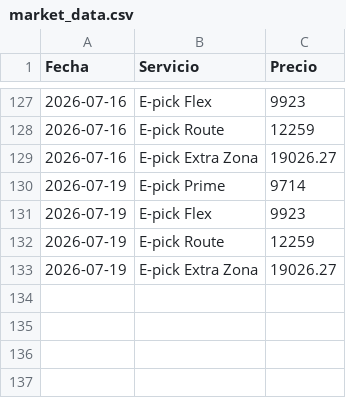
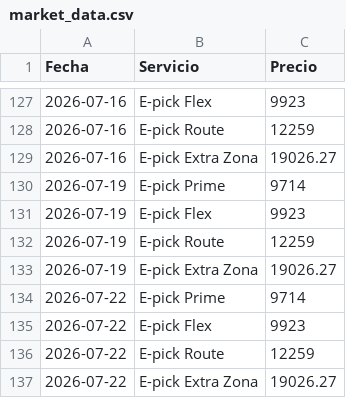
Before and after one commit to MaximoFini/public_data, a CSV file: market_data.csv, drawn as a sheet; only a part is shown, gaps mark what is left out.

Commit message:
Actualización automática: 2026-07-22

```diff
--- a/market_data.csv
+++ b/market_data.csv
@@ -133 +133,5 @@ Fecha, Servicio, Precio
 2026-07-19, E-pick Extra Zona, 19026.27
+2026-07-22, E-pick Prime, 9714
+2026-07-22, E-pick Flex, 9923
+2026-07-22, E-pick Route, 12259
+2026-07-22, E-pick Extra Zona, 19026.27
```
